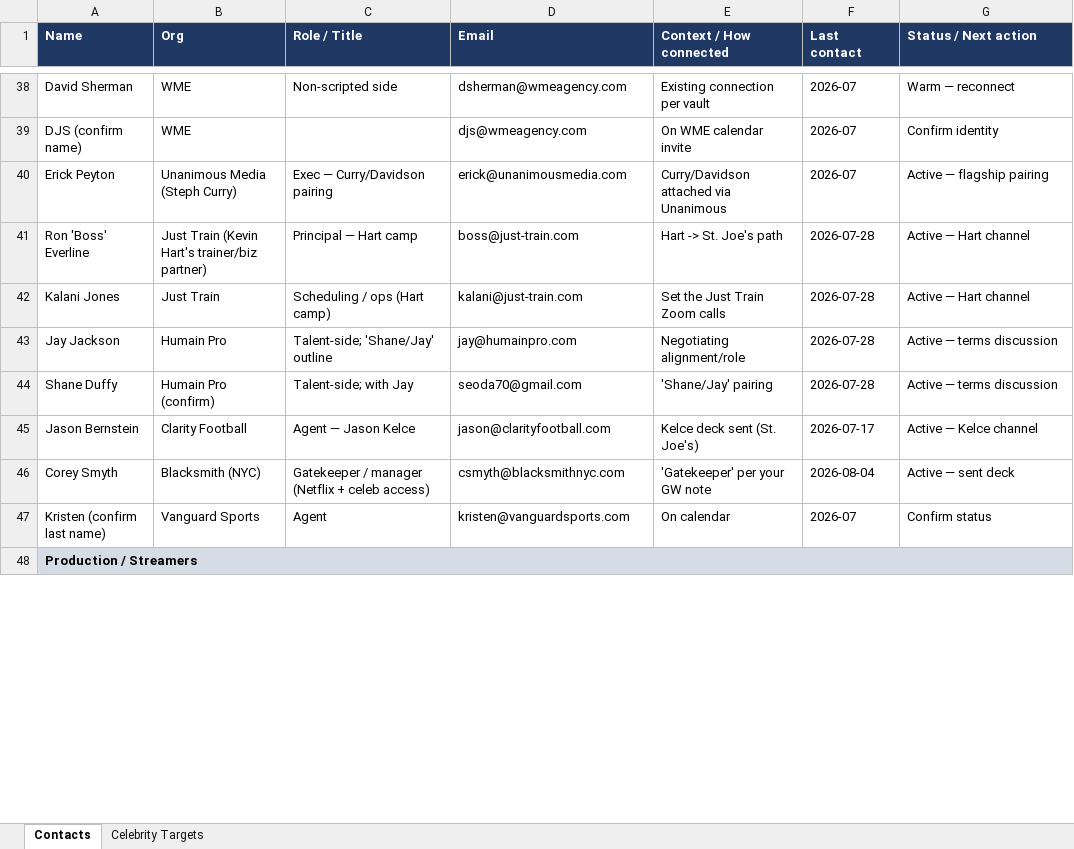
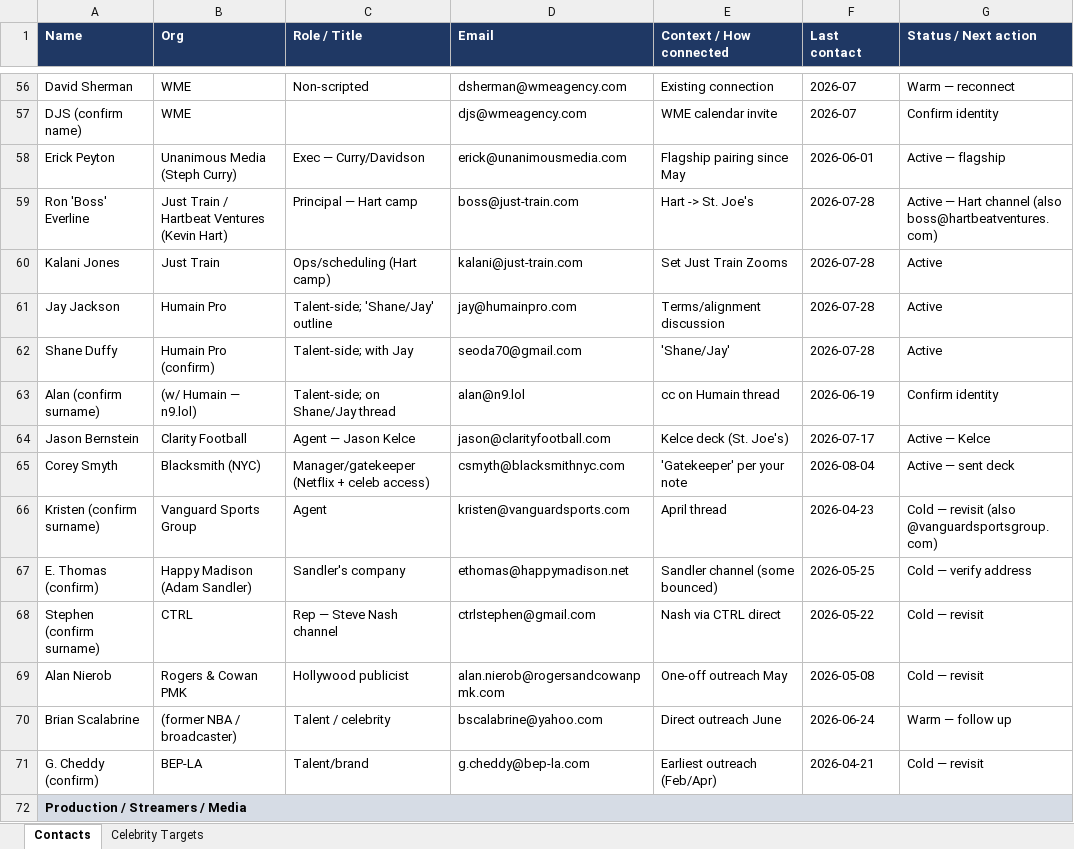
Before and after one commit to ndesilva12/brain-vault, an Excel workbook: cinderella/Outputs/2026-08-12-cinderella-contacts.xlsx, sheet Contacts, drawn as a sheet; only a part is shown, gaps mark what is left out; values as stored, in another font and other column widths than the file's, no borders; addresses are those after the commit; the diff covers the shown part only; the diff names each change by its address in the sheet, - before the commit and + after, or states it on an @@ line.

```diff
--- a/cinderella/Outputs/2026-08-12-cinderella-contacts.xlsx (sheet Contacts)
+++ b/cinderella/Outputs/2026-08-12-cinderella-contacts.xlsx (sheet Contacts)
-C56 (Role / Title): Non-scripted side
+C56 (Role / Title): Non-scripted
-E56 (Context / How connected): Existing connection per vault
+E56 (Context / How connected): Existing connection
-E57 (Context / How connected): On WME calendar invite
+E57 (Context / How connected): WME calendar invite
-C58 (Role / Title): Exec — Curry/Davidson pairing
+C58 (Role / Title): Exec — Curry/Davidson
-E58 (Context / How connected): Curry/Davidson attached via Unanimous
+E58 (Context / How connected): Flagship pairing since May
-F58 (Last contact): 2026-07
+F58 (Last contact): 2026-06-01
-G58 (Status / Next action): Active — flagship pairing
+G58 (Status / Next action): Active — flagship
-B59 (Org): Just Train (Kevin Hart's trainer/biz partner)
+B59 (Org): Just Train / Hartbeat Ventures (Kevin Hart)
-E59 (Context / How connected): Hart -> St. Joe's path
+E59 (Context / How connected): Hart -> St. Joe's
-G59 (Status / Next action): Active — Hart channel
+G59 (Status / Next action): Active — Hart channel (also boss@hartbeatventures.com)
-C60 (Role / Title): Scheduling / ops (Hart camp)
+C60 (Role / Title): Ops/scheduling (Hart camp)
-E60 (Context / How connected): Set the Just Train Zoom calls
+E60 (Context / How connected): Set Just Train Zooms
-G60 (Status / Next action): Active — Hart channel
+G60 (Status / Next action): Active
-E61 (Context / How connected): Negotiating alignment/role
+E61 (Context / How connected): Terms/alignment discussion
-G61:G62 (Status / Next action): Active — terms discussion
+G61:G62 (Status / Next action): Active
-E62 (Context / How connected): 'Shane/Jay' pairing
+E62 (Context / How connected): 'Shane/Jay'
+row 63: Alan (confirm surname) | (w/ Humain — n9.lol) | Talent-side; on Shane/Jay thread | alan@n9.lol | cc on Humain thread | 2026-06-19 | Confirm identity
-E64 (Context / How connected): Kelce deck sent (St. Joe's)
+E64 (Context / How connected): Kelce deck (St. Joe's)
-G64 (Status / Next action): Active — Kelce channel
+G64 (Status / Next action): Active — Kelce
-C65 (Role / Title): Gatekeeper / manager (Netflix + celeb access)
+C65 (Role / Title): Manager/gatekeeper (Netflix + celeb access)
-E65 (Context / How connected): 'Gatekeeper' per your GW note
+E65 (Context / How connected): 'Gatekeeper' per your note
-A66 (Name): Kristen (confirm last name)
+A66 (Name): Kristen (confirm surname)
-B66 (Org): Vanguard Sports
+B66 (Org): Vanguard Sports Group
-E66 (Context / How connected): On calendar
+E66 (Context / How connected): April thread
-F66 (Last contact): 2026-07
+F66 (Last contact): 2026-04-23
-G66 (Status / Next action): Confirm status
+G66 (Status / Next action): Cold — revisit (also @vanguardsportsgroup.com)
+row 67: E. Thomas (confirm) | Happy Madison (Adam Sandler) | Sandler's company | ethomas@happymadison.net | Sandler channel (some bounced) | 2026-05-25 | Cold — verify address
+row 68: Stephen (confirm surname) | CTRL | Rep — Steve Nash channel | ctrlstephen@gmail.com | Nash via CTRL direct | 2026-05-22 | Cold — revisit
+row 69: Alan Nierob | Rogers & Cowan PMK | Hollywood publicist | alan.nierob@rogersandcowanpmk.com | One-off outreach May | 2026-05-08 | Cold — revisit
+row 70: Brian Scalabrine | (former NBA / broadcaster) | Talent / celebrity | bscalabrine@yahoo.com | Direct outreach June | 2026-06-24 | Warm — follow up
+row 71: G. Cheddy (confirm) | BEP-LA | Talent/brand | g.cheddy@bep-la.com | Earliest outreach (Feb/Apr) | 2026-04-21 | Cold — revisit
-A72 (Name): Production / Streamers
+A72 (Name): Production / Streamers / Media
```
Also changed, not shown: 54 added rows, 13 removed rows, 1 moved row and 105 edited cells elsewhere in this sheet, sheet Celebrity Targets, 1 other file.
